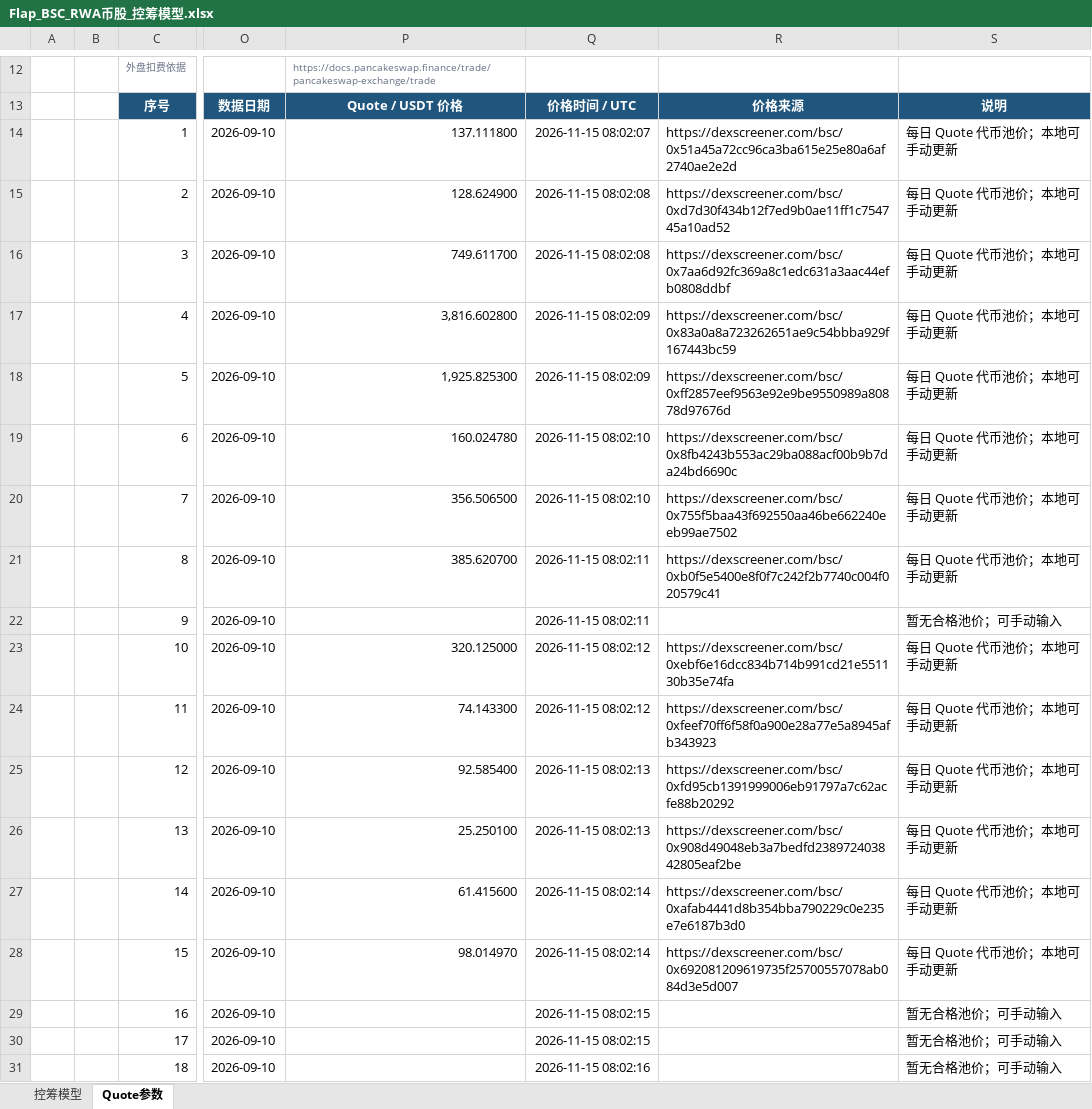
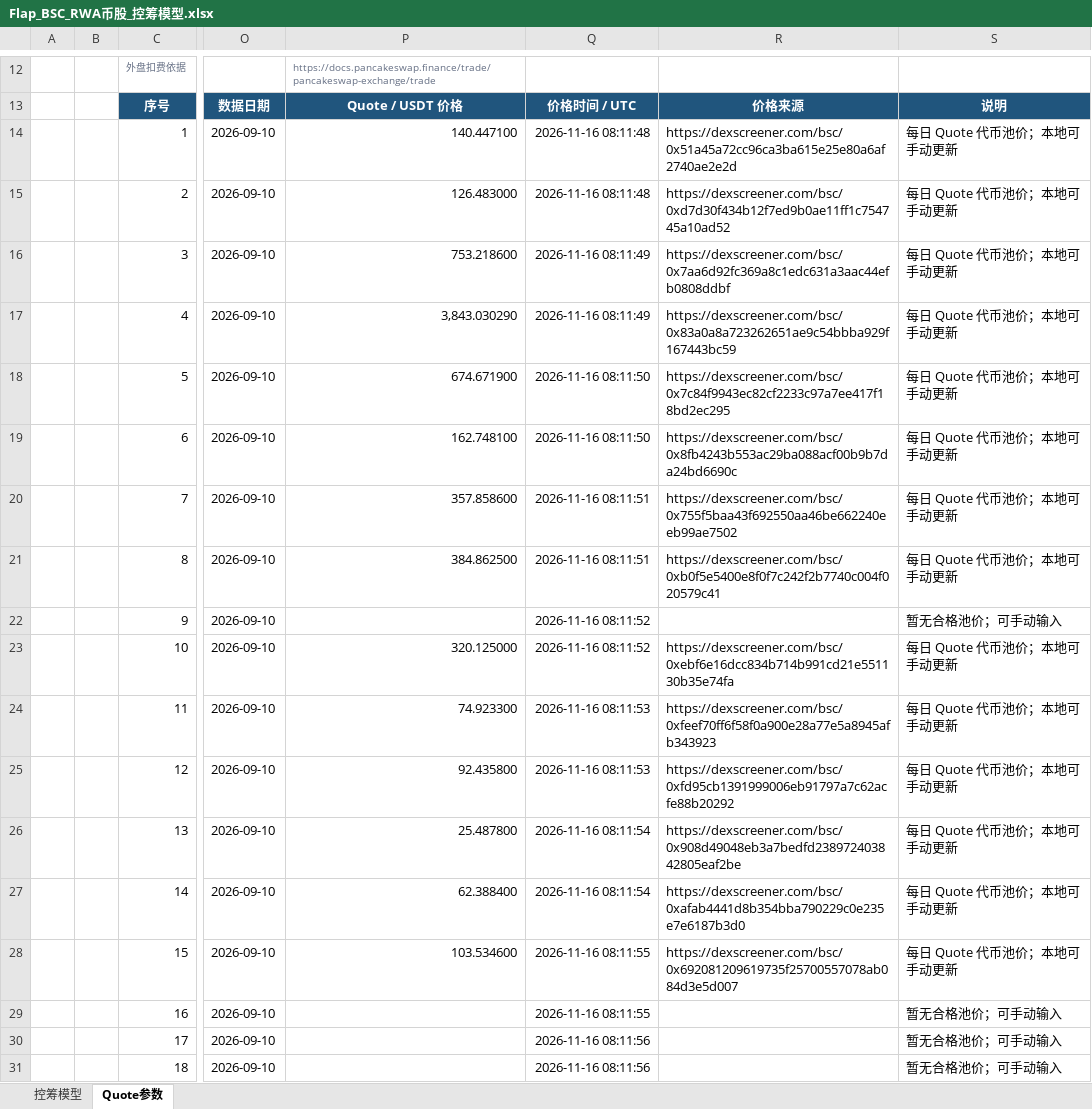
Before and after one commit to bella07021/stock-quote-route-liquidity, an Excel workbook: excel/latest/Flap_BSC_RWA币股_控筹模型.xlsx, sheet Quote参数, drawn as a sheet; only a part is shown, gaps mark what is left out; values as stored, in another font and other column widths than the file's, no borders; the diff covers the shown part only; the diff names each change by its address in the sheet, - before the commit and + after, or states it on an @@ line.

```diff
--- a/excel/latest/Flap_BSC_RWA币股_控筹模型.xlsx (sheet Quote参数)
+++ b/excel/latest/Flap_BSC_RWA币股_控筹模型.xlsx (sheet Quote参数)
-P14: 137.111800
+P14: 140.447100
-Q14: 2026-11-15 08:02:07
+Q14: 2026-11-16 08:11:48
-P15: 128.624900
+P15: 126.483000
-Q15: 2026-11-15 08:02:08
+Q15: 2026-11-16 08:11:48
-P16: 749.611700
+P16: 753.218600
-Q16: 2026-11-15 08:02:08
+Q16: 2026-11-16 08:11:49
-P17: 3,816.602800
+P17: 3,843.030290
-Q17: 2026-11-15 08:02:09
+Q17: 2026-11-16 08:11:49
-P18: 1,925.825300
+P18: 674.671900
-Q18: 2026-11-15 08:02:09
+Q18: 2026-11-16 08:11:50
-R18: https://dexscreener.com/bsc/0xff2857eef9563e92e9be9550989a80878d97676d
+R18: https://dexscreener.com/bsc/0x7c84f9943ec82cf2233c97a7ee417f18bd2ec295
-P19: 160.024780
+P19: 162.748100
-Q19: 2026-11-15 08:02:10
+Q19: 2026-11-16 08:11:50
-P20: 356.506500
+P20: 357.858600
-Q20: 2026-11-15 08:02:10
+Q20: 2026-11-16 08:11:51
-P21: 385.620700
+P21: 384.862500
-Q21: 2026-11-15 08:02:11
+Q21: 2026-11-16 08:11:51
-Q22: 2026-11-15 08:02:11
+Q22: 2026-11-16 08:11:52
-Q23: 2026-11-15 08:02:12
+Q23: 2026-11-16 08:11:52
-P24: 74.143300
+P24: 74.923300
-Q24: 2026-11-15 08:02:12
+Q24: 2026-11-16 08:11:53
-P25: 92.585400
+P25: 92.435800
-Q25: 2026-11-15 08:02:13
+Q25: 2026-11-16 08:11:53
-P26: 25.250100
+P26: 25.487800
-Q26: 2026-11-15 08:02:13
+Q26: 2026-11-16 08:11:54
-P27: 61.415600
+P27: 62.388400
-Q27: 2026-11-15 08:02:14
+Q27: 2026-11-16 08:11:54
-P28: 98.014970
+P28: 103.534600
-Q28: 2026-11-15 08:02:14
+Q28: 2026-11-16 08:11:55
-Q29: 2026-11-15 08:02:15
+Q29: 2026-11-16 08:11:55
-Q30: 2026-11-15 08:02:15
+Q30: 2026-11-16 08:11:56
-Q31: 2026-11-15 08:02:16
+Q31: 2026-11-16 08:11:56
```
Also changed, not shown: 9 edited cells elsewhere in this sheet, excel/latest/Flap_MYX_控筹模型.xlsx, excel/latest/FourMeme_4Stock_BNC4_控筹模型.xlsx, 4 other files.
